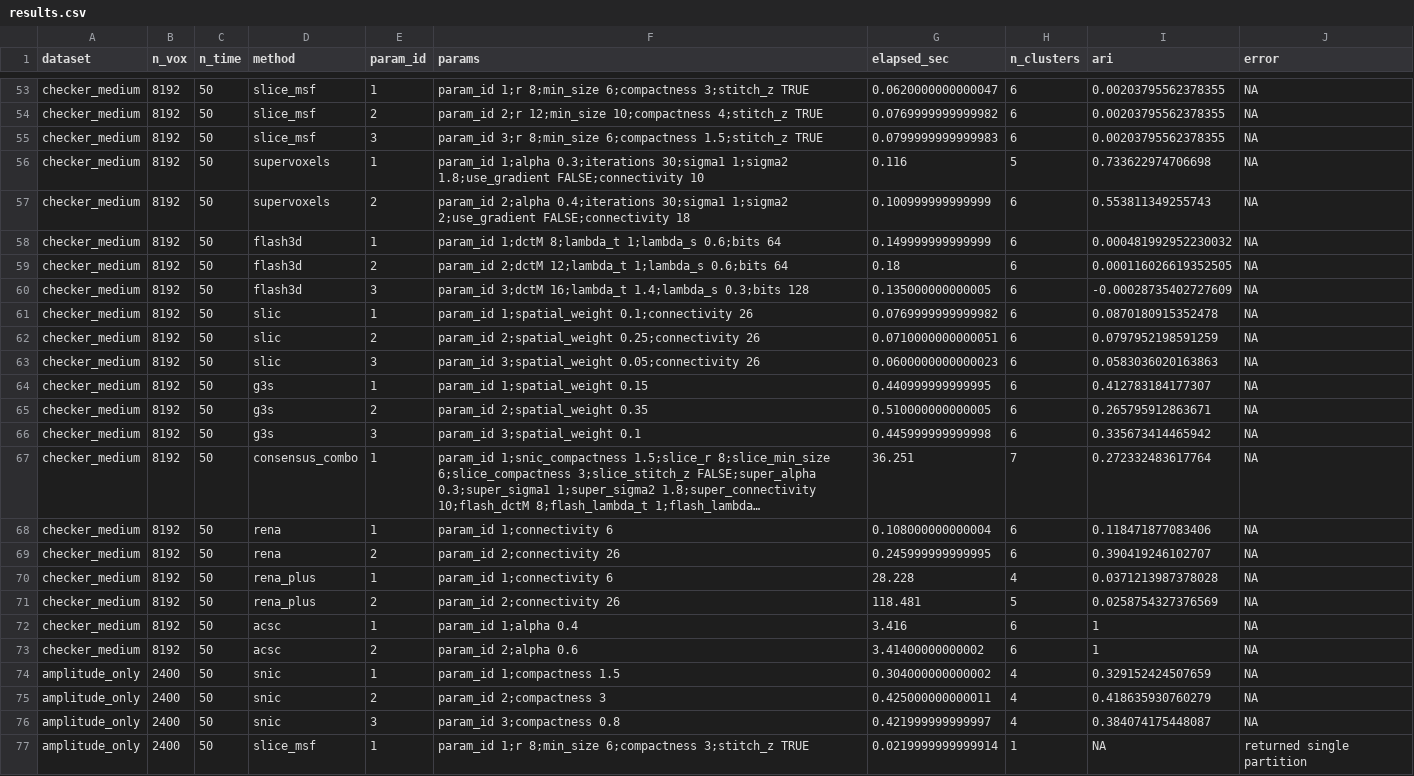
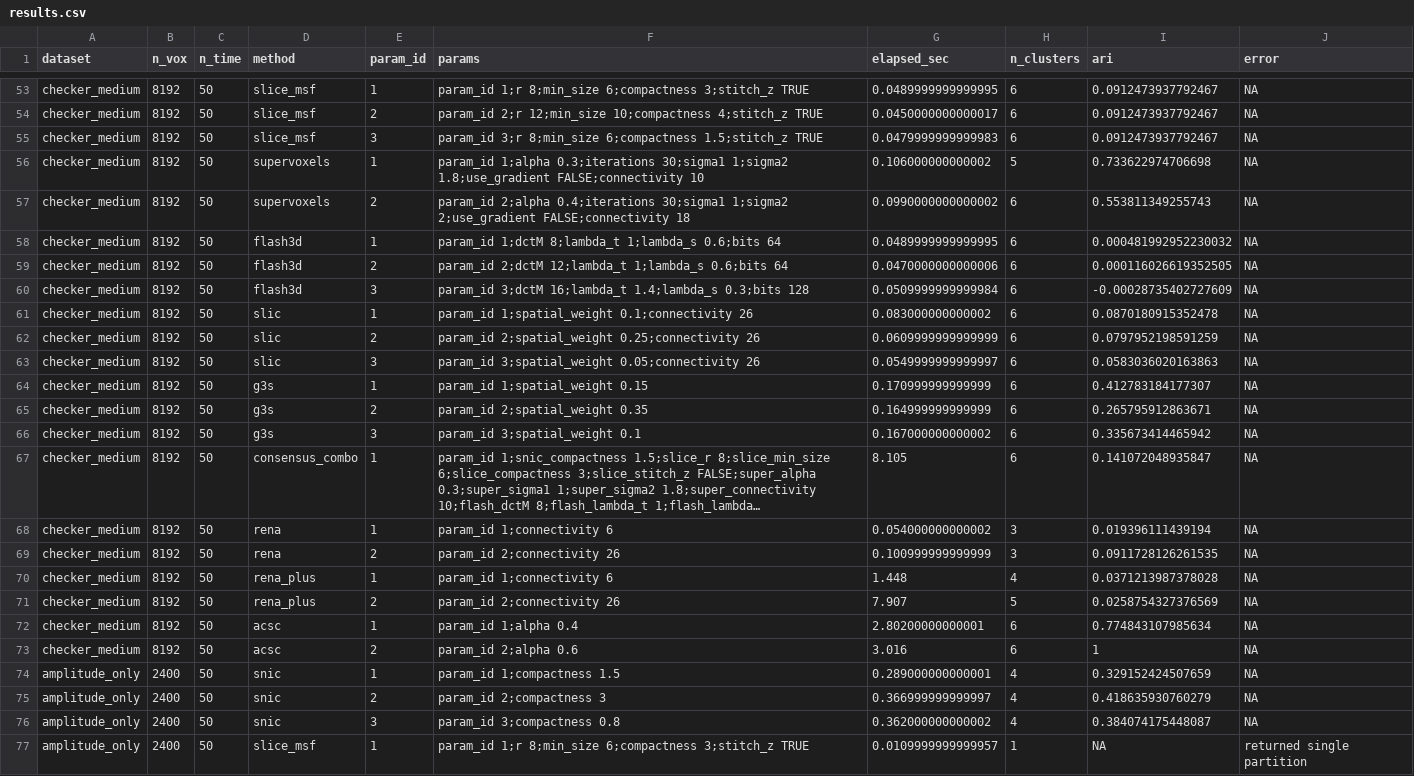
Before and after one commit to bbuchsbaum/neurocluster, a CSV file: inst/benchmarks/results.csv, drawn as a sheet; only a part is shown, gaps mark what is left out; long unchanged cells end in …; the diff covers the shown part only; the diff names each change by its address in the sheet, - before the commit and + after, or states it on an @@ line.

```diff
--- a/inst/benchmarks/results.csv
+++ b/inst/benchmarks/results.csv
-G53 (elapsed_sec): 0.0620000000000047
+G53 (elapsed_sec): 0.0489999999999995
-I53:I55 (ari): 0.00203795562378355
+I53:I55 (ari): 0.0912473937792467
-G54 (elapsed_sec): 0.0769999999999982
+G54 (elapsed_sec): 0.0450000000000017
-G55 (elapsed_sec): 0.0799999999999983
+G55 (elapsed_sec): 0.0479999999999983
-G56 (elapsed_sec): 0.116
+G56 (elapsed_sec): 0.106000000000002
-G57 (elapsed_sec): 0.100999999999999
+G57 (elapsed_sec): 0.0990000000000002
-G58 (elapsed_sec): 0.149999999999999
+G58 (elapsed_sec): 0.0489999999999995
-G59 (elapsed_sec): 0.18
+G59 (elapsed_sec): 0.0470000000000006
-G60 (elapsed_sec): 0.135000000000005
+G60 (elapsed_sec): 0.0509999999999984
-G61 (elapsed_sec): 0.0769999999999982
+G61 (elapsed_sec): 0.083000000000002
-G62 (elapsed_sec): 0.0710000000000051
+G62 (elapsed_sec): 0.0609999999999999
-G63 (elapsed_sec): 0.0600000000000023
+G63 (elapsed_sec): 0.0549999999999997
-G64 (elapsed_sec): 0.440999999999995
+G64 (elapsed_sec): 0.170999999999999
-G65 (elapsed_sec): 0.510000000000005
+G65 (elapsed_sec): 0.164999999999999
-G66 (elapsed_sec): 0.445999999999998
+G66 (elapsed_sec): 0.167000000000002
-G67 (elapsed_sec): 36.251
+G67 (elapsed_sec): 8.105
-H67 (n_clusters): 7
+H67 (n_clusters): 6
-I67 (ari): 0.272332483617764
+I67 (ari): 0.141072048935847
-G68 (elapsed_sec): 0.108000000000004
+G68 (elapsed_sec): 0.054000000000002
-H68:H69 (n_clusters): 6
+H68:H69 (n_clusters): 3
-I68 (ari): 0.118471877083406
+I68 (ari): 0.019396111439194
-G69 (elapsed_sec): 0.245999999999995
+G69 (elapsed_sec): 0.100999999999999
-I69 (ari): 0.390419246102707
+I69 (ari): 0.0911728126261535
-G70 (elapsed_sec): 28.228
+G70 (elapsed_sec): 1.448
-G71 (elapsed_sec): 118.481
+G71 (elapsed_sec): 7.907
-G72 (elapsed_sec): 3.416
+G72 (elapsed_sec): 2.80200000000001
-I72 (ari): 1
+I72 (ari): 0.774843107985634
-G73 (elapsed_sec): 3.41400000000002
+G73 (elapsed_sec): 3.016
-G74 (elapsed_sec): 0.304000000000002
+G74 (elapsed_sec): 0.289000000000001
-G75 (elapsed_sec): 0.425000000000011
+G75 (elapsed_sec): 0.366999999999997
-G76 (elapsed_sec): 0.421999999999997
+G76 (elapsed_sec): 0.362000000000002
-G77 (elapsed_sec): 0.0219999999999914
+G77 (elapsed_sec): 0.0109999999999957
```
Also changed, not shown: 90 edited cells elsewhere in this file, 2 other files.
